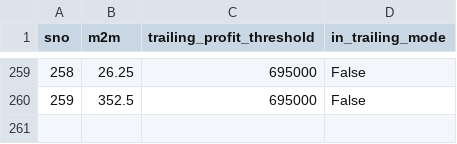
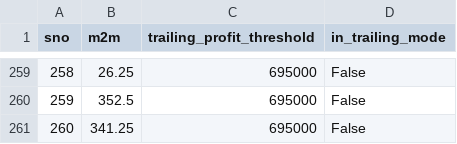
Before and after one commit to Rana-Banerjee/AutoT, a CSV file: state.csv, drawn as a sheet; only a part is shown, gaps mark what is left out; the diff names each change by its address in the sheet, - before the commit and + after, or states it on an @@ line.

```diff
--- a/state.csv
+++ b/state.csv
+row 261: 260 | 341.25 | 695000 | False
```
